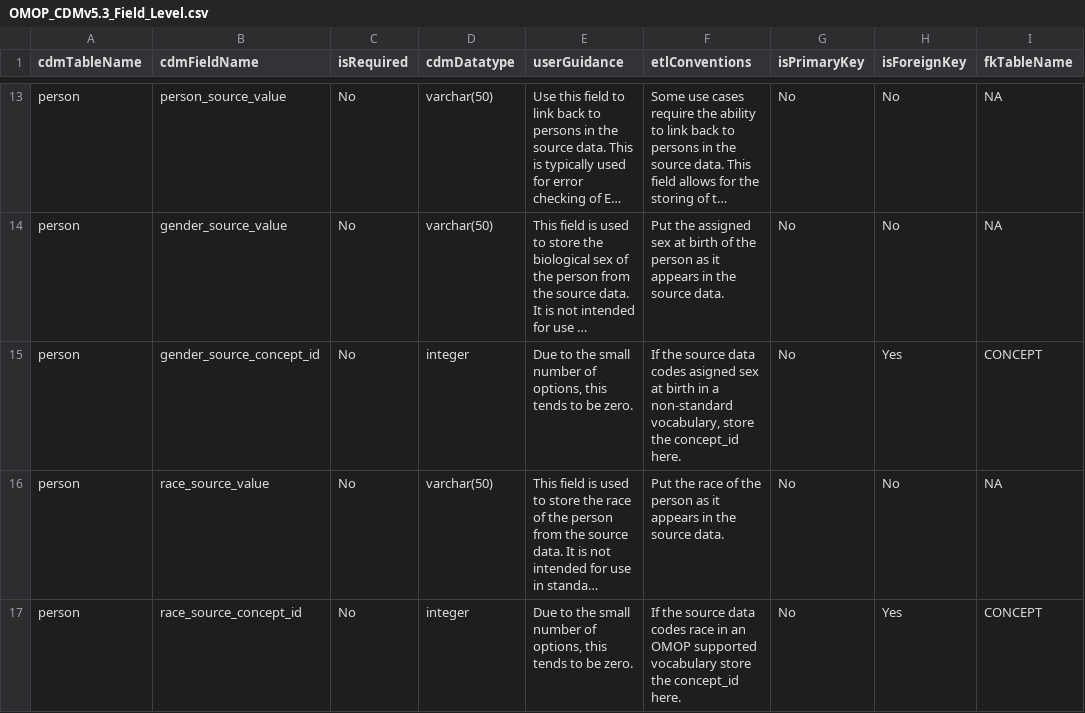
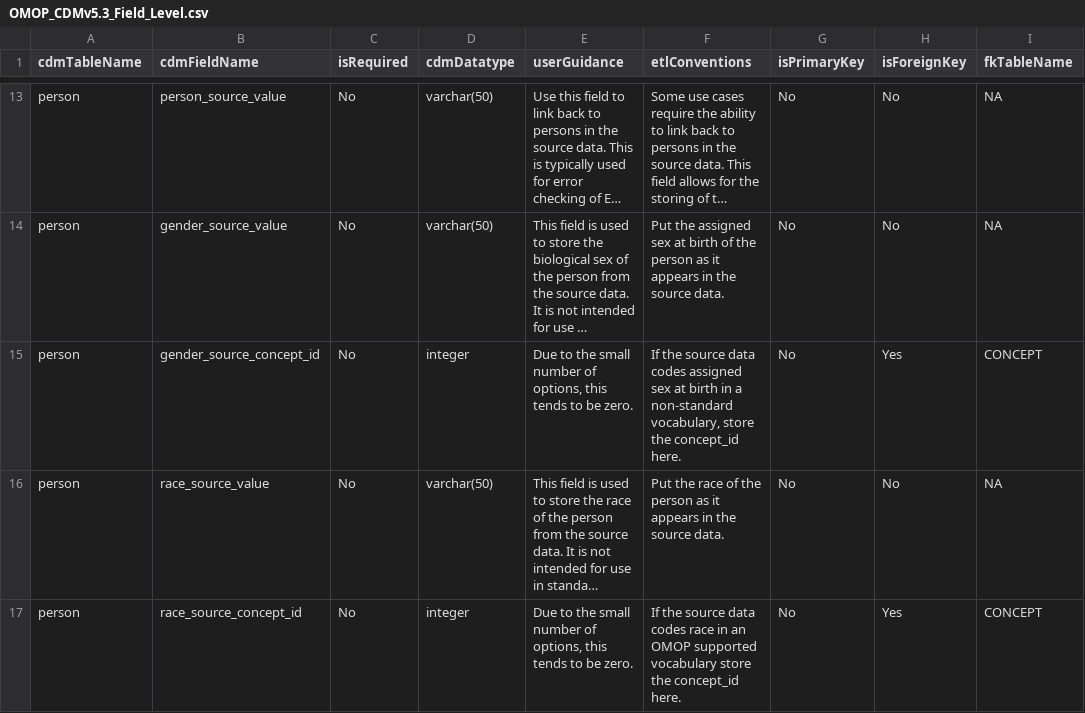
Before and after one commit to OHDSI/CommonDataModel, a CSV file: inst/csv/OMOP_CDMv5.3_Field_Level.csv, drawn as a sheet; only a part is shown, gaps mark what is left out; long unchanged cells end in …; the diff names each change by its address in the sheet, - before the commit and + after, or states it on an @@ line.

Commit message:
fix typo

```diff
--- a/inst/csv/OMOP_CDMv5.3_Field_Level.csv
+++ b/inst/csv/OMOP_CDMv5.3_Field_Level.csv
-F15 (etlConventions): …data codes asigned sex at…
+F15 (etlConventions): …data codes assigned sex at…
```
Also changed, not shown: inst/csv/OMOP_CDMv5.4_Field_Level.csv.
